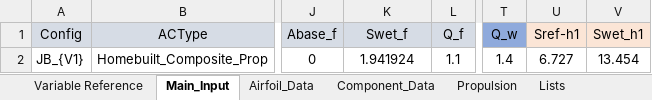
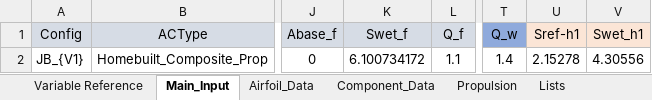
Before and after one commit to NoahJudelson/Team06_SeniorProj, an Excel workbook: USE_THIS_DESIGN_CODE/Input Excel Sheets/Design Configurations/ZW_Snr_Proj_Initial_Design_Config.xlsx, sheet Main_Input, drawn as a sheet; only a part is shown, gaps mark what is left out; values as stored, in another font and other column widths than the file's, no borders; the diff names each change by its address in the sheet, - before the commit and + after, or states it on an @@ line.

```diff
--- a/USE_THIS_DESIGN_CODE/Input Excel Sheets/Design Configurations/ZW_Snr_Proj_Initial_Design_Config.xlsx (sheet Main_Input)
+++ b/USE_THIS_DESIGN_CODE/Input Excel Sheets/Design Configurations/ZW_Snr_Proj_Initial_Design_Config.xlsx (sheet Main_Input)
-K2 (Swet_f): 1.941924
+K2 (Swet_f): 6.100734172
-U2 (Sref-h1): 6.727
+U2 (Sref-h1): 2.15278
-V2 (Swet_h1): 13.454
+V2 (Swet_h1): 4.30556
```
Also changed, not shown: USE_THIS_DESIGN_CODE/Input Excel Sheets/Mission Profiles/SD_Mission_Profile_Preliminary_Design.xlsx.
